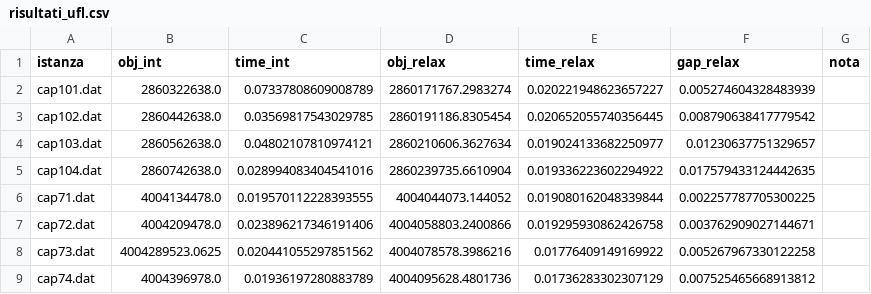
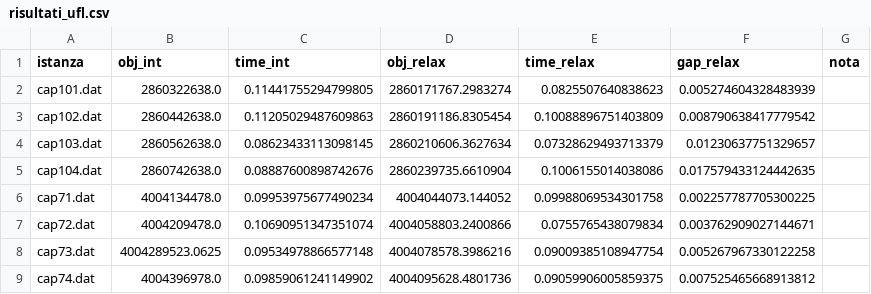
Before and after one commit to IlariaCosta/AMOD, a CSV file: UFL/risultati_ufl.csv, drawn as a sheet.

```diff
--- a/UFL/risultati_ufl.csv
+++ b/UFL/risultati_ufl.csv
@@ -1,9 +1,9 @@
 istanza,obj_int,time_int,obj_relax,time_relax,gap_relax,nota
-cap101.dat,2860322638.0,0.07337808609008789,2860171767.2983274,0.020221948623657227,0.005274604328483939,
-cap102.dat,2860442638.0,0.03569817543029785,2860191186.8305454,0.020652055740356445,0.008790638417779542,
-cap103.dat,2860562638.0,0.04802107810974121,2860210606.3627634,0.019024133682250977,0.01230637751329657,
-cap104.dat,2860742638.0,0.028994083404541016,2860239735.6610904,0.019336223602294922,0.017579433124442635,
-cap71.dat,4004134478.0,0.019570112228393555,4004044073.144052,0.019080162048339844,0.002257787705300225,
-cap72.dat,4004209478.0,0.023896217346191406,4004058803.2400866,0.019295930862426758,0.003762909027144671,
-cap73.dat,4004289523.0625,0.020441055297851562,4004078578.3986216,0.01776409149169922,0.005267967330122258,
-cap74.dat,4004396978.0,0.01936197280883789,4004095628.4801736,0.01736283302307129,0.007525465668913812,
+cap101.dat,2860322638.0,0.11441755294799805,2860171767.2983274,0.0825507640838623,0.005274604328483939,
+cap102.dat,2860442638.0,0.11205029487609863,2860191186.8305454,0.10088896751403809,0.008790638417779542,
+cap103.dat,2860562638.0,0.08623433113098145,2860210606.3627634,0.07328629493713379,0.01230637751329657,
+cap104.dat,2860742638.0,0.08887600898742676,2860239735.6610904,0.1006155014038086,0.017579433124442635,
+cap71.dat,4004134478.0,0.09953975677490234,4004044073.144052,0.09988069534301758,0.002257787705300225,
+cap72.dat,4004209478.0,0.10690951347351074,4004058803.2400866,0.0755765438079834,0.003762909027144671,
+cap73.dat,4004289523.0625,0.09534978866577148,4004078578.3986216,0.09009385108947754,0.005267967330122258,
+cap74.dat,4004396978.0,0.09859061241149902,4004095628.4801736,0.09059906005859375,0.007525465668913812,
```
Also changed, not shown: 16 other files.
